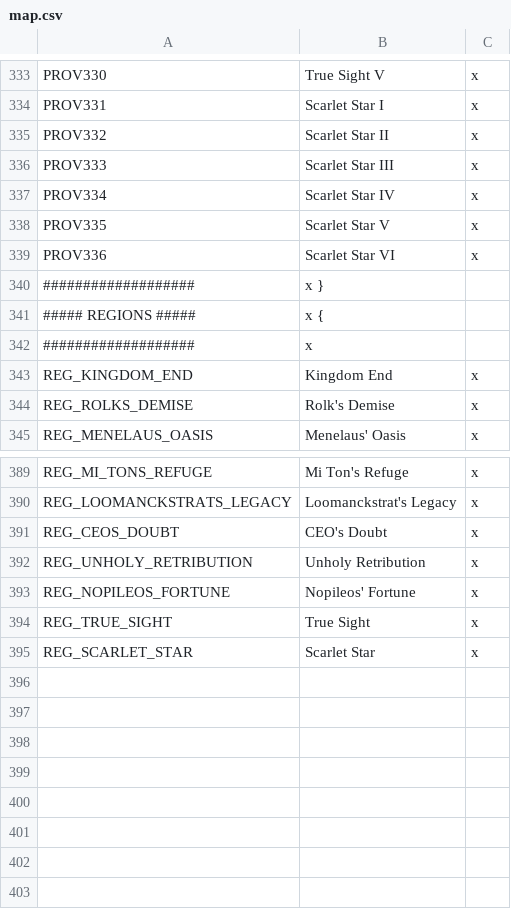
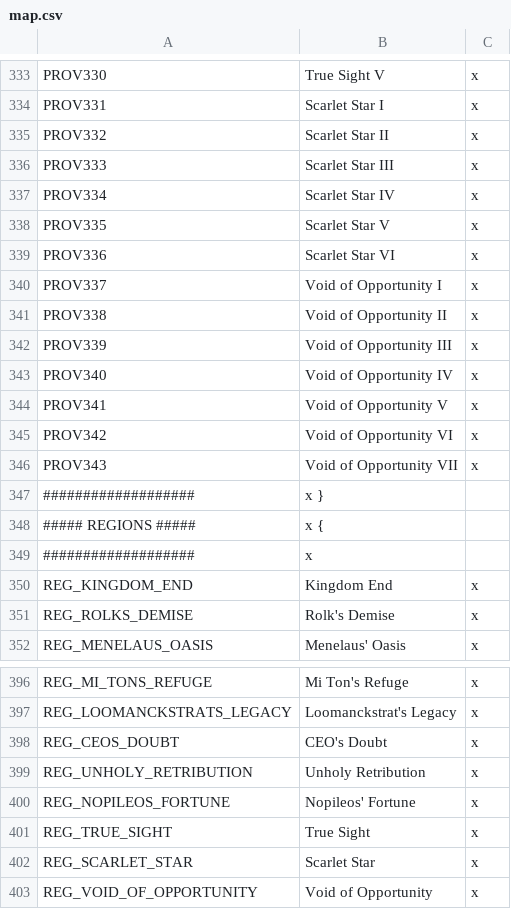
Before and after one commit to s-williams/Victoria-2-X, a CSV file: localisation/map.csv, drawn as a sheet; only a part is shown, gaps mark what is left out.

Commit message:
Void of Opportunity

```diff
--- a/localisation/map.csv
+++ b/localisation/map.csv
@@ -339,2 +339,9 @@ PROV335;Scarlet Star V;x
 PROV336;Scarlet Star VI;x
+PROV337;Void of Opportunity I;x
+PROV338;Void of Opportunity II;x
+PROV339;Void of Opportunity III;x
+PROV340;Void of Opportunity IV;x
+PROV341;Void of Opportunity V;x
+PROV342;Void of Opportunity VI;x
+PROV343;Void of Opportunity VII;x
 ###################;x }
@@ -395 +402,2 @@ REG_TRUE_SIGHT;True Sight;x
 REG_SCARLET_STAR;Scarlet Star;x
+REG_VOID_OF_OPPORTUNITY;Void of Opportunity;x
```
Also changed, not shown: map/definition.csv, 10 other files.
